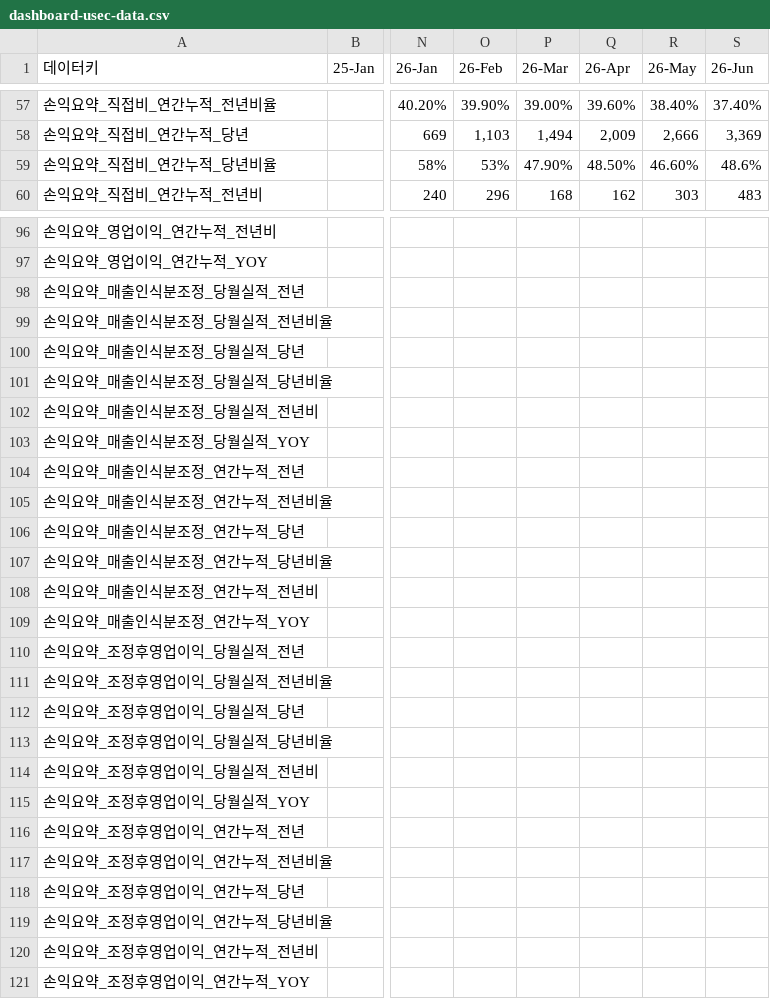
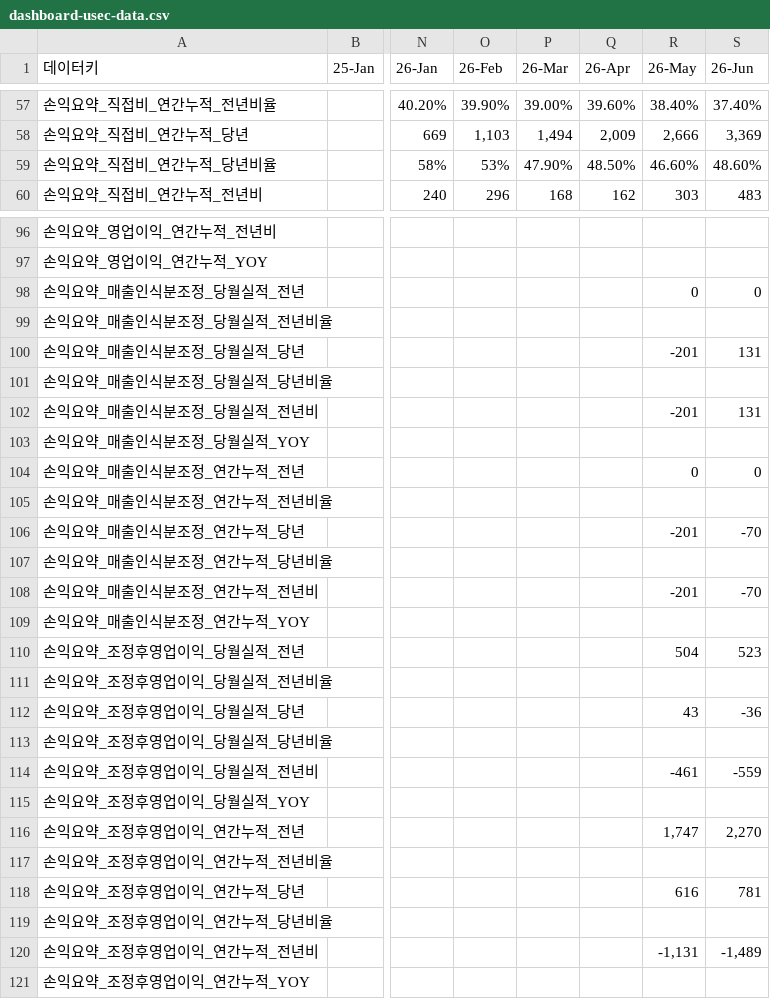
Before and after one commit to kyeongsoo88/New_stodashboard, a CSV file: frontend/public/data/dashboard-usec-data.csv, drawn as a sheet; only a part is shown, gaps mark what is left out; the diff covers the shown part only; the diff names each change by its address in the sheet, - before the commit and + after, or states it on an @@ line.

```diff
--- a/frontend/public/data/dashboard-usec-data.csv
+++ b/frontend/public/data/dashboard-usec-data.csv
-S59 (26-Jun): 48.6%
+S59 (26-Jun): 48.60%
-R98 (26-May): (empty)
+R98 (26-May): 0
-S98 (26-Jun): (empty)
+S98 (26-Jun): 0
-R100 (26-May): (empty)
+R100 (26-May): -201
-S100 (26-Jun): (empty)
+S100 (26-Jun): 131
-R102 (26-May): (empty)
+R102 (26-May): -201
-S102 (26-Jun): (empty)
+S102 (26-Jun): 131
-R104 (26-May): (empty)
+R104 (26-May): 0
-S104 (26-Jun): (empty)
+S104 (26-Jun): 0
-R106 (26-May): (empty)
+R106 (26-May): -201
-S106 (26-Jun): (empty)
+S106 (26-Jun): -70
-R108 (26-May): (empty)
+R108 (26-May): -201
-S108 (26-Jun): (empty)
+S108 (26-Jun): -70
-R110 (26-May): (empty)
+R110 (26-May): 504
-S110 (26-Jun): (empty)
+S110 (26-Jun): 523
-R112 (26-May): (empty)
+R112 (26-May): 43
-S112 (26-Jun): (empty)
+S112 (26-Jun): -36
-R114 (26-May): (empty)
+R114 (26-May): -461
-S114 (26-Jun): (empty)
+S114 (26-Jun): -559
-R116 (26-May): (empty)
+R116 (26-May): 1,747
-S116 (26-Jun): (empty)
+S116 (26-Jun): 2,270
-R118 (26-May): (empty)
+R118 (26-May): 616
-S118 (26-Jun): (empty)
+S118 (26-Jun): 781
-R120 (26-May): (empty)
+R120 (26-May): -1,131
-S120 (26-Jun): (empty)
+S120 (26-Jun): -1,489
```
Also changed, not shown: 4 edited cells elsewhere in this file.
